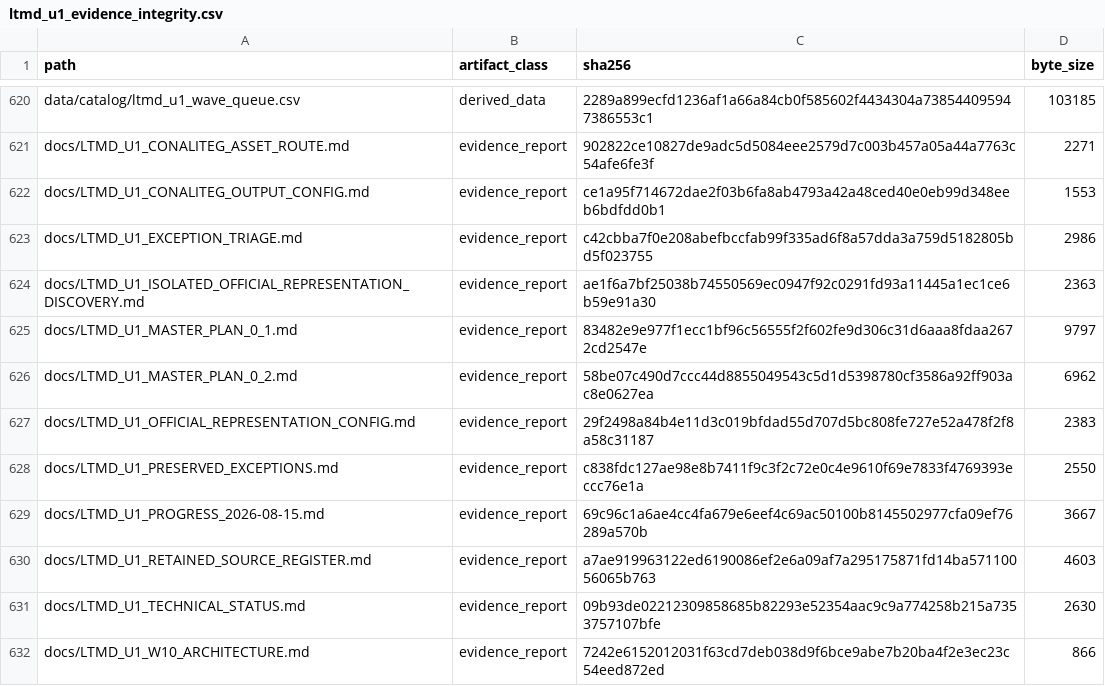
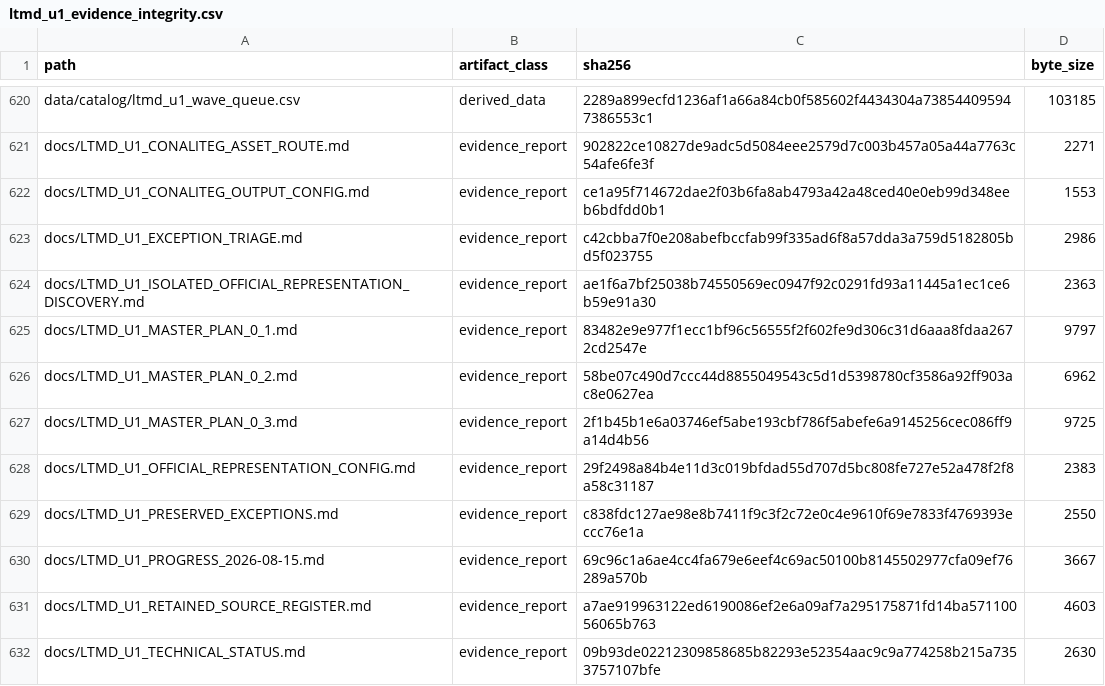
Before and after one commit to fersandovalgtz/libro-texto-mexicano-digital, a CSV file: data/catalog/ltmd_u1_evidence_integrity.csv, drawn as a sheet; only a part is shown, gaps mark what is left out; the shorter side is filled out with more unchanged rows; the diff names each change by its address in the sheet, - before the commit and + after, or states it on an @@ line.

```diff
--- a/data/catalog/ltmd_u1_evidence_integrity.csv
+++ b/data/catalog/ltmd_u1_evidence_integrity.csv
+row 627: docs/LTMD_U1_MASTER_PLAN_0_3.md | evidence_report | 2f1b45b1e6a03746ef5abe193cbf786f5abefe6a9145256cec086ff9a14d4b56 | 9725
```
Also changed, not shown: 1 other file.
